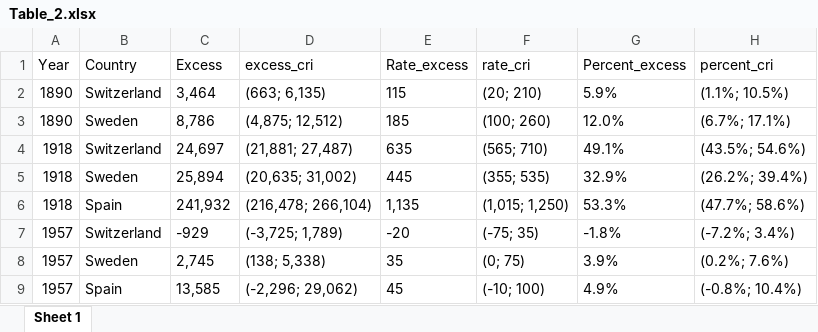
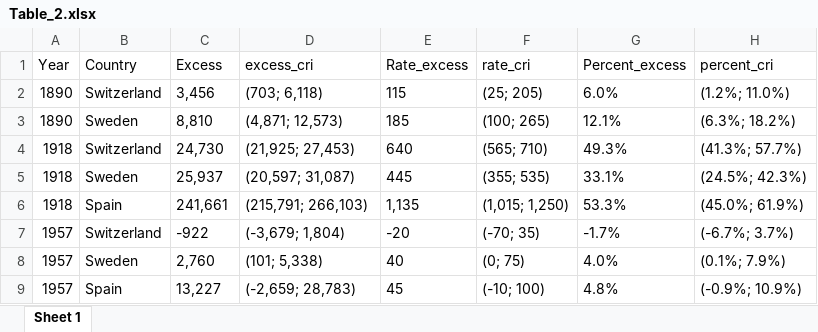
Before and after one commit to RPanczak/ISPM_excess-mortality-historical, an Excel workbook: paper/Table_2.xlsx, sheet Sheet 1, drawn as a sheet; only a part is shown; values as stored, in another font and other column widths than the file's, no borders; removed rows and columns are numbered as before the commit, all else as after; the diff covers the shown part only; the diff names each change by its address in the sheet, - before the commit and + after, or states it on an @@ line.

```diff
--- a/paper/Table_2.xlsx (sheet Sheet 1)
+++ b/paper/Table_2.xlsx (sheet Sheet 1)
-C2 (Excess): 3,464
+C2 (Excess): 3,456
-D2 (excess_cri): (663; 6,135)
+D2 (excess_cri): (703; 6,118)
-F2 (rate_cri): (20; 210)
+F2 (rate_cri): (25; 205)
-G2 (Percent_excess): 5.9%
+G2 (Percent_excess): 6.0%
-H2 (percent_cri): (1.1%; 10.5%)
+H2 (percent_cri): (1.2%; 11.0%)
-C3 (Excess): 8,786
+C3 (Excess): 8,810
-D3 (excess_cri): (4,875; 12,512)
+D3 (excess_cri): (4,871; 12,573)
-F3 (rate_cri): (100; 260)
+F3 (rate_cri): (100; 265)
-G3 (Percent_excess): 12.0%
+G3 (Percent_excess): 12.1%
-H3 (percent_cri): (6.7%; 17.1%)
+H3 (percent_cri): (6.3%; 18.2%)
-row 4: 1918 | Switzerland | 24,697 | (21,881; 27,487) | 635 | (565; 710) | 49.1% | (43.5%; 54.6%)
+row 4: 1918 | Switzerland | 24,730 | (21,925; 27,453) | 640 | (565; 710) | 49.3% | (41.3%; 57.7%)
-C5 (Excess): 25,894
+C5 (Excess): 25,937
-D5 (excess_cri): (20,635; 31,002)
+D5 (excess_cri): (20,597; 31,087)
-G5 (Percent_excess): 32.9%
+G5 (Percent_excess): 33.1%
-H5 (percent_cri): (26.2%; 39.4%)
+H5 (percent_cri): (24.5%; 42.3%)
-C6 (Excess): 241,932
+C6 (Excess): 241,661
-D6 (excess_cri): (216,478; 266,104)
+D6 (excess_cri): (215,791; 266,103)
-H6 (percent_cri): (47.7%; 58.6%)
+H6 (percent_cri): (45.0%; 61.9%)
-C7 (Excess): -929
+C7 (Excess): -922
-D7 (excess_cri): (-3,725; 1,789)
+D7 (excess_cri): (-3,679; 1,804)
-F7 (rate_cri): (-75; 35)
+F7 (rate_cri): (-70; 35)
-G7 (Percent_excess): -1.8%
+G7 (Percent_excess): -1.7%
-H7 (percent_cri): (-7.2%; 3.4%)
+H7 (percent_cri): (-6.7%; 3.7%)
-row 8: 1957 | Sweden | 2,745 | (138; 5,338) | 35 | (0; 75) | 3.9% | (0.2%; 7.6%)
+row 8: 1957 | Sweden | 2,760 | (101; 5,338) | 40 | (0; 75) | 4.0% | (0.1%; 7.9%)
-C9 (Excess): 13,585
+C9 (Excess): 13,227
-D9 (excess_cri): (-2,296; 29,062)
+D9 (excess_cri): (-2,659; 28,783)
-G9 (Percent_excess): 4.9%
+G9 (Percent_excess): 4.8%
-H9 (percent_cri): (-0.8%; 10.4%)
+H9 (percent_cri): (-0.9%; 10.9%)
```
Also changed, not shown: 1 added row, 1 removed row and 13 edited cells elsewhere in this sheet, paper/Table_1.xlsx, 1 other file.
